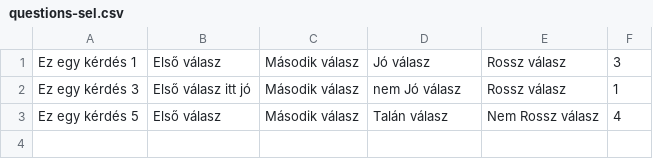
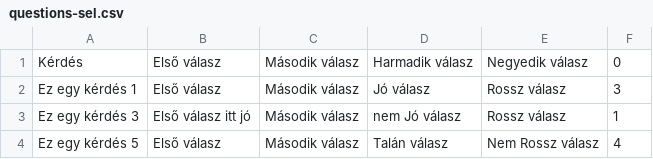
Before and after one commit to Gerviba/campusfoglalo, a CSV file: questions-sel.csv, drawn as a sheet; the diff names each change by its address in the sheet, - before the commit and + after, or states it on an @@ line.

```diff
--- a/questions-sel.csv
+++ b/questions-sel.csv
+row 1: Kérdés | Első válasz | Második válasz | Harmadik válasz | Negyedik válasz | 0
```
Also changed, not shown: 9 other files.
